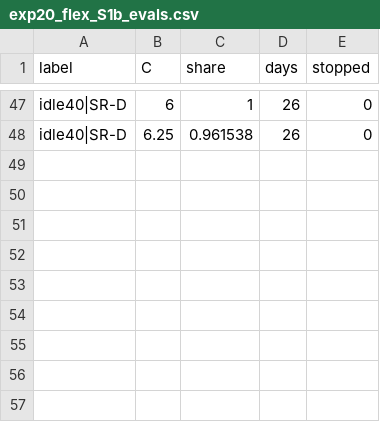
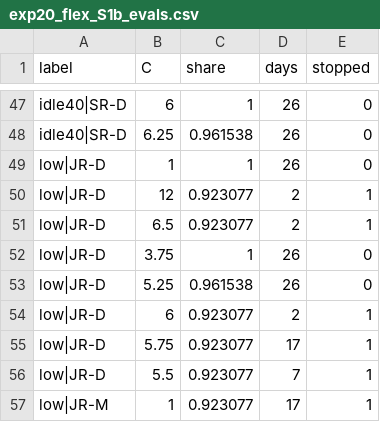
Before and after one commit to CCchen-Crush/datacenter, a CSV file: matlab/results/exp20_flex_S1b_evals.csv, drawn as a sheet; only a part is shown, gaps mark what is left out.

```diff
--- a/matlab/results/exp20_flex_S1b_evals.csv
+++ b/matlab/results/exp20_flex_S1b_evals.csv
@@ -48 +48,10 @@ idle40|SR-D,6,1,26,0
 idle40|SR-D,6.25,0.961538,26,0
+low|JR-D,1,1,26,0
+low|JR-D,12,0.923077,2,1
+low|JR-D,6.5,0.923077,2,1
+low|JR-D,3.75,1,26,0
+low|JR-D,5.25,0.961538,26,0
+low|JR-D,6,0.923077,2,1
+low|JR-D,5.75,0.923077,17,1
+low|JR-D,5.5,0.923077,7,1
+low|JR-M,1,0.923077,17,1
```
Also changed, not shown: matlab/results/exp20_flex_S1b.csv, 2 other files.
